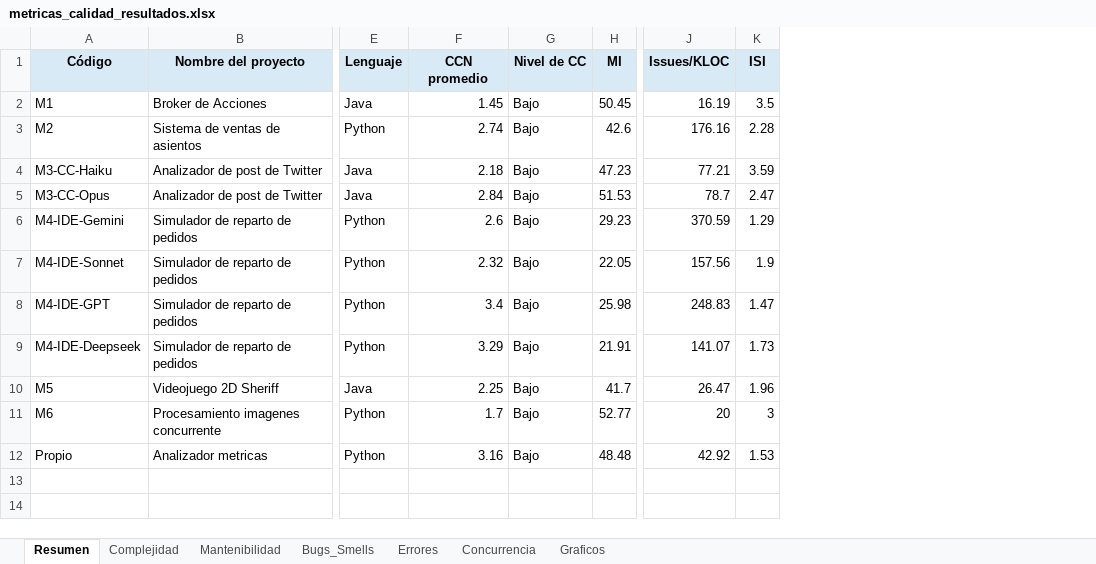
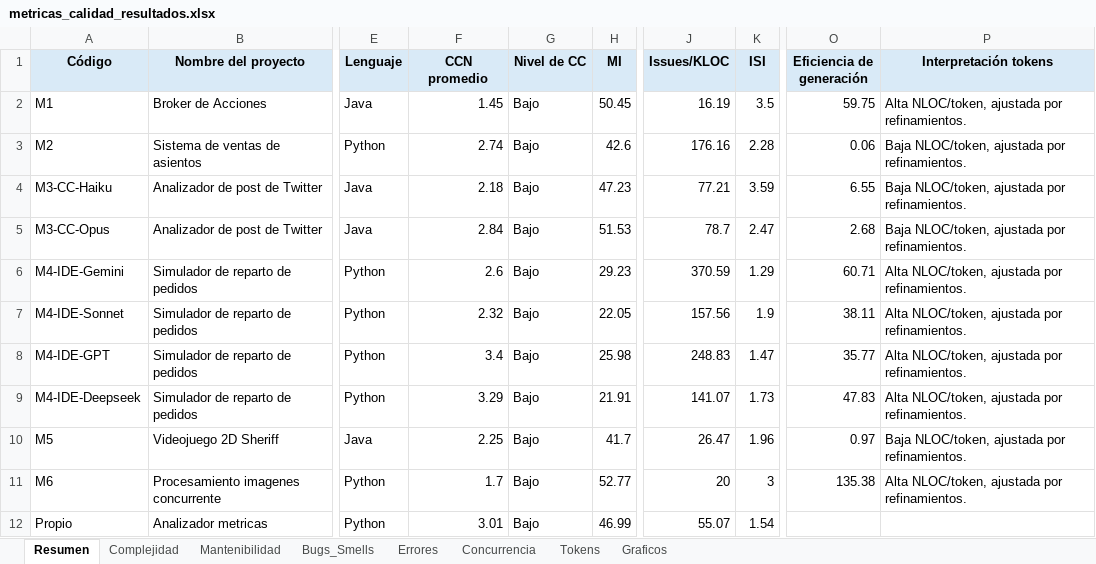
Before and after one commit to soa-pc-unlam/proyecto_code_ia, an Excel workbook: medidor de metricas/automatizacion_completa/metricas_calidad_resultados.xlsx, sheet Resumen, drawn as a sheet; only a part is shown, gaps mark what is left out; values as stored, in another font and other column widths than the file's, no borders; the diff names each change by its address in the sheet, - before the commit and + after, or states it on an @@ line.

Commit message:
-se realizo el código para agregar las metricas de token el evaluador

```diff
--- a/medidor de metricas/automatizacion_completa/metricas_calidad_resultados.xlsx (sheet Resumen)
+++ b/medidor de metricas/automatizacion_completa/metricas_calidad_resultados.xlsx (sheet Resumen)
+sheet tab: Tokens
+column O (Eficiencia de generación), rows 2-11: 59.75 | 0.06 | 6.55 | 2.68 | 60.71 | 38.11 | 35.77 | 47.83 | 0.97 | 135.38
+column P (Interpretación tokens), rows 2-11: Alta NLOC/token, ajustada por refinamientos. | Baja NLOC/token, ajustada por refinamientos. | Baja NLOC/token, ajustada por refinamientos. | Baja NLOC/token, ajustada por refinamientos. | Alta NLOC/token, ajustada por refinamientos. | Alta NLOC/token, ajustada por refinamientos. | Alta NLOC/token, ajustada por refinamientos. | Alta NLOC/token, ajustada por refinamientos. | Baja NLOC/token, ajustada por refinamientos. | Alta NLOC/token, ajustada por refinamientos.
-F12 (CCN promedio): 3.16
+F12 (CCN promedio): 3.01
-H12 (MI): 48.48
+H12 (MI): 46.99
-J12 (Issues/KLOC): 42.92
+J12 (Issues/KLOC): 55.07
-K12 (ISI): 1.53
+K12 (ISI): 1.54
```
Also changed, not shown: sheet Errores, sheet Bugs_Smells, sheet Complejidad, sheet Mantenibilidad, charts or pictures, medidor de metricas/automatizacion_completa/datos_entrada/datos_entrada.xlsx, 11 other files.
